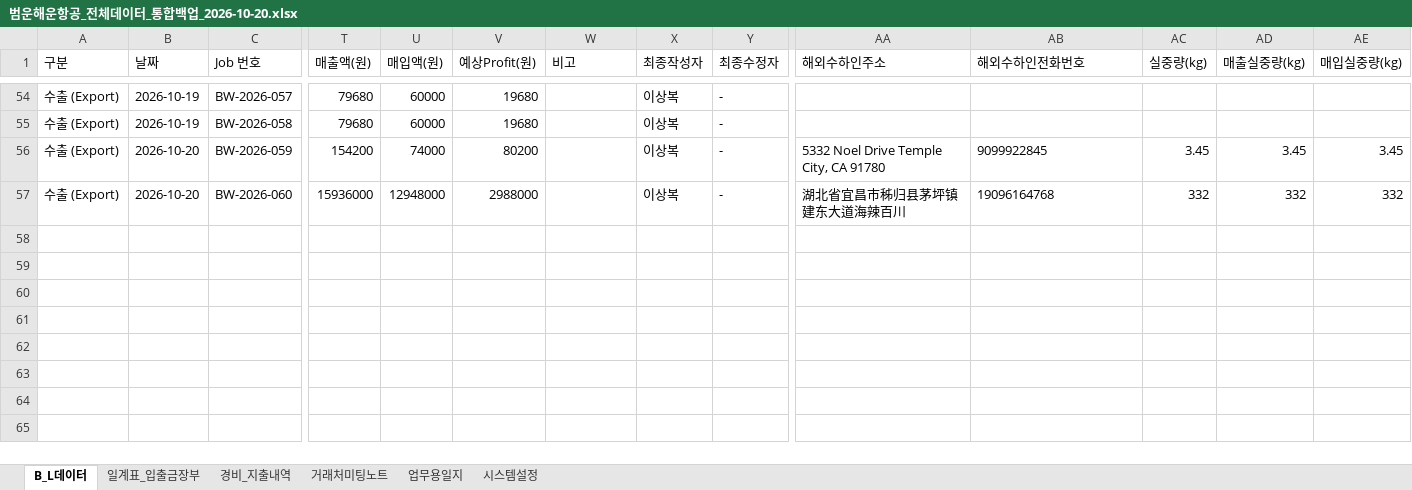
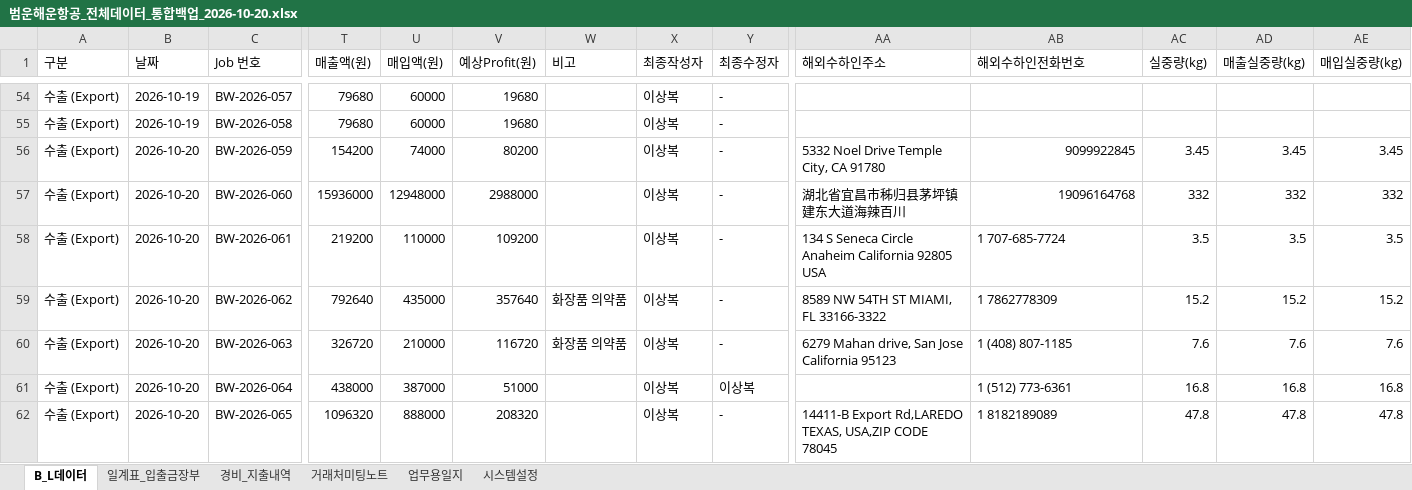
Before and after one commit to bumwoon/logics-app, an Excel workbook: 범운해운항공_전체데이터_통합백업_2026-10-20.xlsx, sheet B_L데이터, drawn as a sheet; only a part is shown, gaps mark what is left out; values as stored, in another font and other column widths than the file's, no borders; rows hold the shown columns only; the diff names each change by its address in the sheet, - before the commit and + after, or states it on an @@ line.

Commit message:
Add files via upload

```diff
--- a/범운해운항공_전체데이터_통합백업_2026-10-20.xlsx (sheet B_L데이터)
+++ b/범운해운항공_전체데이터_통합백업_2026-10-20.xlsx (sheet B_L데이터)
-AB56:AB57 alignment: left
+AB56:AB57 alignment: right
+row 58: 수출 (Export) | 2026-10-20 | BW-2026-061 | 219200 | 110000 | 109200 |  | 이상복 | - | 134 S Seneca Circle Anaheim California 92805 USA | 1 707-685-7724 | 3.5 | 3.5 | 3.5
+row 59: 수출 (Export) | 2026-10-20 | BW-2026-062 | 792640 | 435000 | 357640 | 화장품 의약품 | 이상복 | - | 8589 NW 54TH ST MIAMI, FL 33166-3322 | 1 7862778309 | 15.2 | 15.2 | 15.2
+row 60: 수출 (Export) | 2026-10-20 | BW-2026-063 | 326720 | 210000 | 116720 | 화장품 의약품 | 이상복 | - | 6279 Mahan drive, San Jose California 95123 | 1 (408) 807-1185 | 7.6 | 7.6 | 7.6
+row 61: 수출 (Export) | 2026-10-20 | BW-2026-064 | 438000 | 387000 | 51000 |  | 이상복 | 이상복 |  | 1 (512) 773-6361 | 16.8 | 16.8 | 16.8
+row 62: 수출 (Export) | 2026-10-20 | BW-2026-065 | 1096320 | 888000 | 208320 |  | 이상복 | - | 14411-B Export Rd,LAREDO TEXAS, USA,ZIP CODE 78045 | 1 8182189089 | 47.8 | 47.8 | 47.8
```
